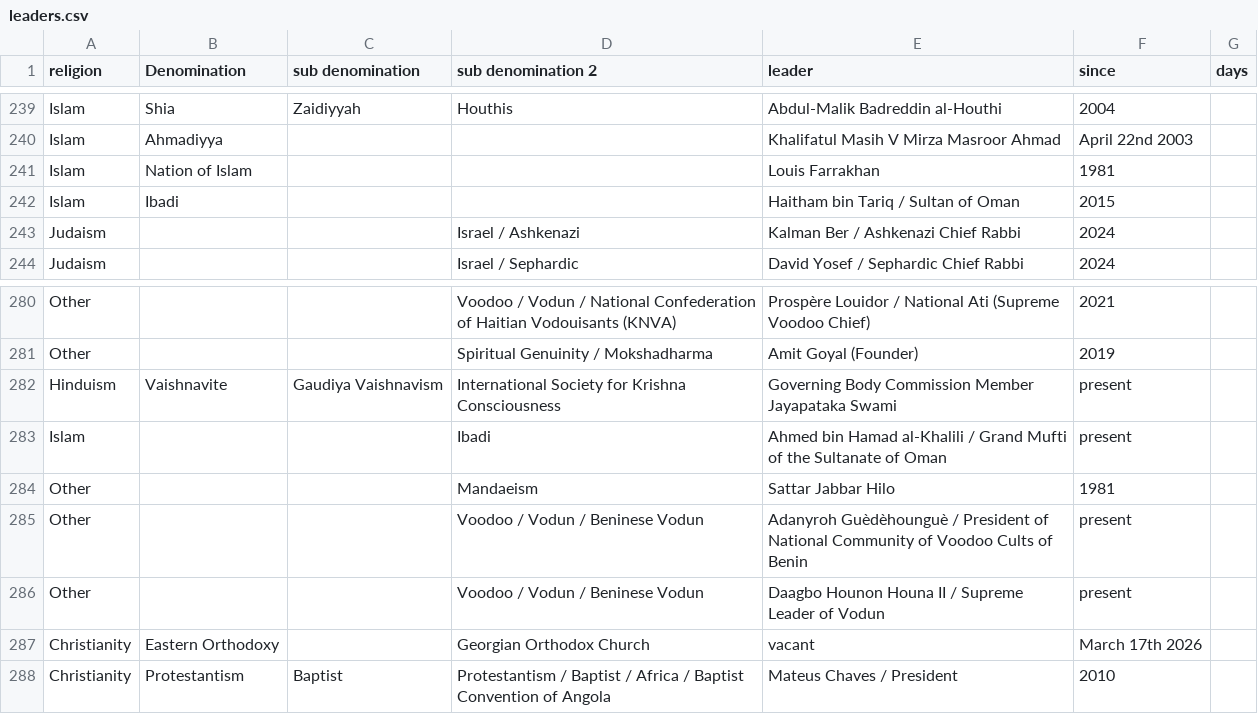
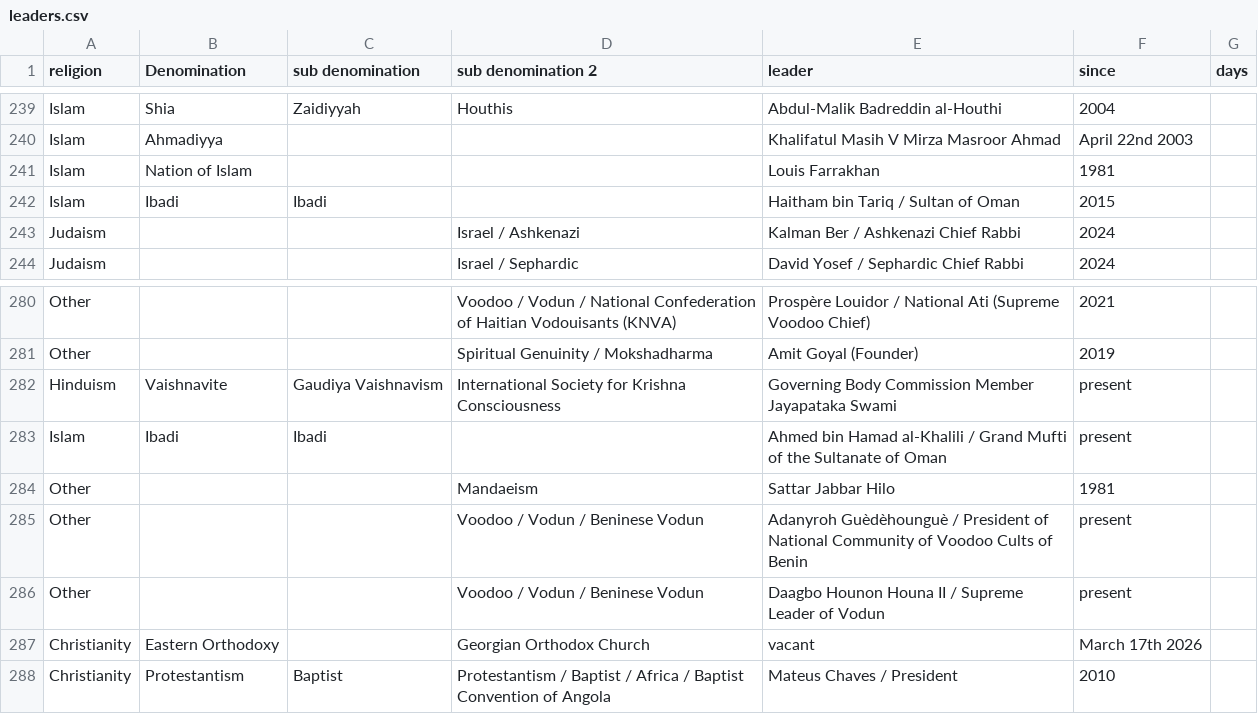
Before and after one commit to vimal7890/vimal, a CSV file: leaders.csv, drawn as a sheet; only a part is shown, gaps mark what is left out.

Commit message:
Refactor leaders.csv to include sub denomination for Ibadi entries

```diff
--- a/leaders.csv
+++ b/leaders.csv
@@ -241,3 +241,3 @@ Islam,Ahmadiyya,,,Khalifatul Masih V  Mirza Masroor Ahmad,April 22nd 2003,
 Islam,Nation of Islam,,,Louis Farrakhan,1981,
-Islam,Ibadi,,,Haitham bin Tariq / Sultan of Oman,2015,
+Islam,Ibadi,Ibadi,,Haitham bin Tariq / Sultan of Oman,2015,
 Judaism,,,Israel / Ashkenazi,Kalman Ber / Ashkenazi Chief Rabbi,2024,
@@ -282,3 +282,3 @@ Other,,,Spiritual Genuinity / Mokshadharma,Amit Goyal (Founder),2019,
 Hinduism,Vaishnavite,Gaudiya Vaishnavism ,International Society for Krishna Consciousness,Governing Body Commission Member Jayapataka Swami ,present,
-Islam,,,Ibadi,Ahmed bin Hamad al-Khalili / Grand Mufti of the Sultanate of Oman,present,
+Islam,Ibadi,Ibadi,,Ahmed bin Hamad al-Khalili / Grand Mufti of the Sultanate of Oman,present,
 Other,,,Mandaeism,Sattar Jabbar Hilo,1981,
```
